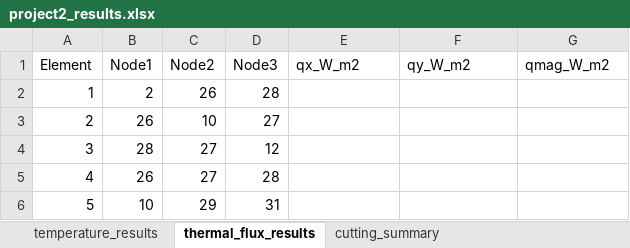
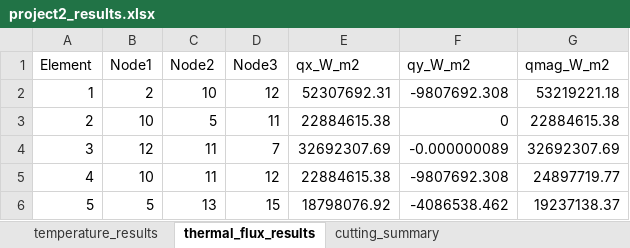
Before and after one commit to RourkePoirier/CAEA-Assignment-2, an Excel workbook: project2_results.xlsx, sheet thermal_flux_results, drawn as a sheet; only a part is shown; values as stored, in another font and other column widths than the file's, no borders; the diff covers the shown part only; the diff names each change by its address in the sheet, - before the commit and + after, or states it on an @@ line.

```diff
--- a/project2_results.xlsx (sheet thermal_flux_results)
+++ b/project2_results.xlsx (sheet thermal_flux_results)
-C2 (Node2): 26
+C2 (Node2): 10
-D2 (Node3): 28
+D2 (Node3): 12
-E2 (qx_W_m2): (empty)
+E2 (qx_W_m2): 52307692.31
-F2 (qy_W_m2): (empty)
+F2 (qy_W_m2): -9807692.308
-G2 (qmag_W_m2): (empty)
+G2 (qmag_W_m2): 53219221.18
-B3 (Node1): 26
+B3 (Node1): 10
-C3 (Node2): 10
+C3 (Node2): 5
-D3 (Node3): 27
+D3 (Node3): 11
-E3 (qx_W_m2): (empty)
+E3 (qx_W_m2): 22884615.38
-F3 (qy_W_m2): (empty)
+F3 (qy_W_m2): 0
-G3 (qmag_W_m2): (empty)
+G3 (qmag_W_m2): 22884615.38
-B4 (Node1): 28
+B4 (Node1): 12
-C4:C5 (Node2): 27
+C4:C5 (Node2): 11
-D4 (Node3): 12
+D4 (Node3): 7
-E4 (qx_W_m2): (empty)
+E4 (qx_W_m2): 32692307.69
-F4 (qy_W_m2): (empty)
+F4 (qy_W_m2): -0.000000089
-G4 (qmag_W_m2): (empty)
+G4 (qmag_W_m2): 32692307.69
-B5 (Node1): 26
+B5 (Node1): 10
-D5 (Node3): 28
+D5 (Node3): 12
-E5 (qx_W_m2): (empty)
+E5 (qx_W_m2): 22884615.38
-F5 (qy_W_m2): (empty)
+F5 (qy_W_m2): -9807692.308
-G5 (qmag_W_m2): (empty)
+G5 (qmag_W_m2): 24897719.77
-B6 (Node1): 10
+B6 (Node1): 5
-C6 (Node2): 29
+C6 (Node2): 13
-D6 (Node3): 31
+D6 (Node3): 15
-E6 (qx_W_m2): (empty)
+E6 (qx_W_m2): 18798076.92
-F6 (qy_W_m2): (empty)
+F6 (qy_W_m2): -4086538.462
-G6 (qmag_W_m2): (empty)
+G6 (qmag_W_m2): 19237138.37
```
Also changed, not shown: 1855 edited cells elsewhere in this sheet, sheet temperature_results, sheet cutting_summary, data_structure.xlsx, 4 other files.
